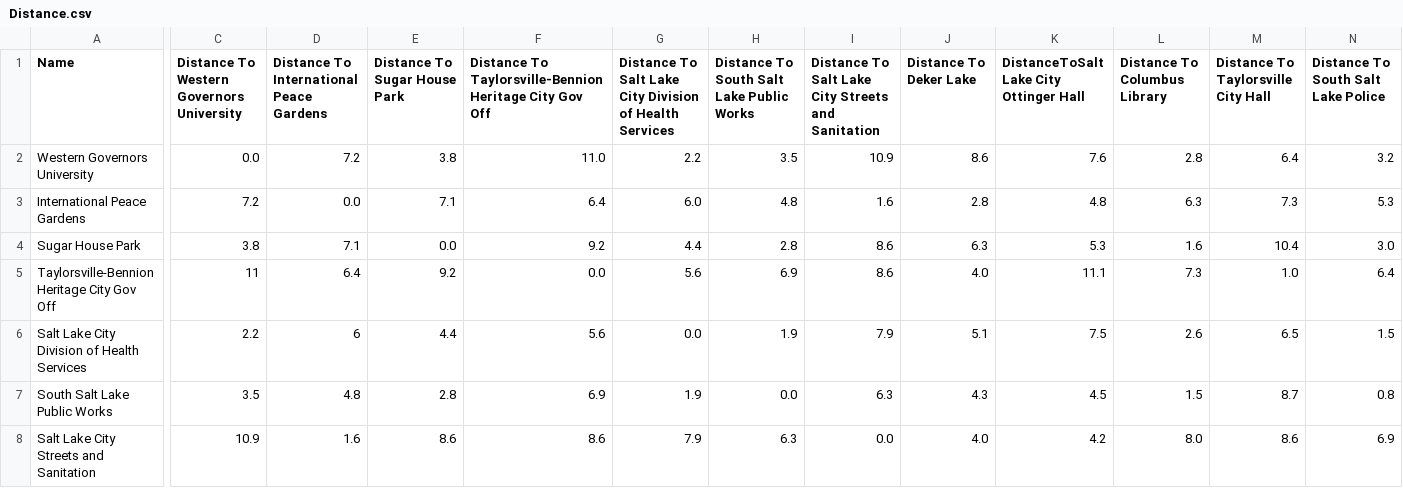
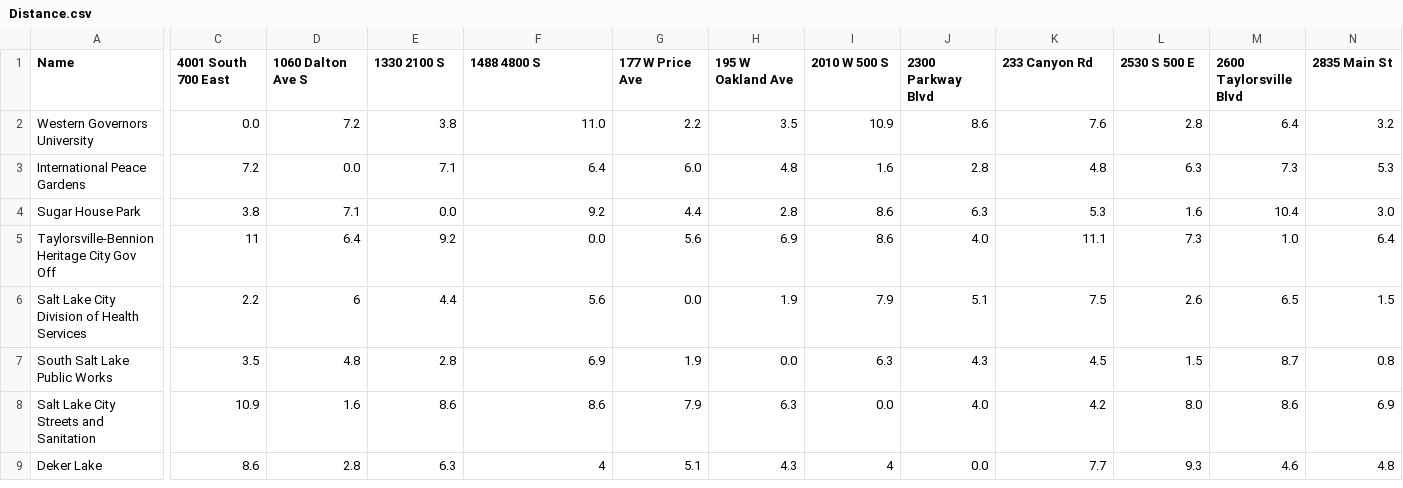
Before and after one commit to maroungrey/C9550-Algrithms-Data-Structures-2, a CSV file: CSV/Distance.csv, drawn as a sheet; only a part is shown, gaps mark what is left out; the shorter side is filled out with more unchanged rows; the diff covers the shown part only; the diff names each change by its address in the sheet, - before the commit and + after, or states it on an @@ line.

Commit message:
Data gets pulled from csv finally

```diff
--- a/CSV/Distance.csv
+++ b/CSV/Distance.csv
-C1: Distance To Western Governors University
+C1: 4001 South 700 East
-D1: Distance To International Peace Gardens
+D1: 1060 Dalton Ave S
-E1: Distance To Sugar House Park
+E1: 1330 2100 S
-F1: Distance To Taylorsville-Bennion Heritage City Gov Off
+F1: 1488 4800 S
-G1: Distance To Salt Lake City Division of Health Services
+G1: 177 W Price Ave
-H1: Distance To South Salt Lake Public Works
+H1: 195 W Oakland Ave
-I1: Distance To Salt Lake City Streets and Sanitation
+I1: 2010 W 500 S
-J1: Distance To Deker Lake
+J1: 2300 Parkway Blvd
-K1: DistanceToSalt Lake City Ottinger Hall
+K1: 233 Canyon Rd
-L1: Distance To Columbus Library
+L1: 2530 S 500 E
-M1: Distance To Taylorsville City Hall
+M1: 2600 Taylorsville Blvd
-N1: Distance To South Salt Lake Police
+N1: 2835 Main St
```
Also changed, not shown: 15 edited cells elsewhere in this file, 2 other files.
